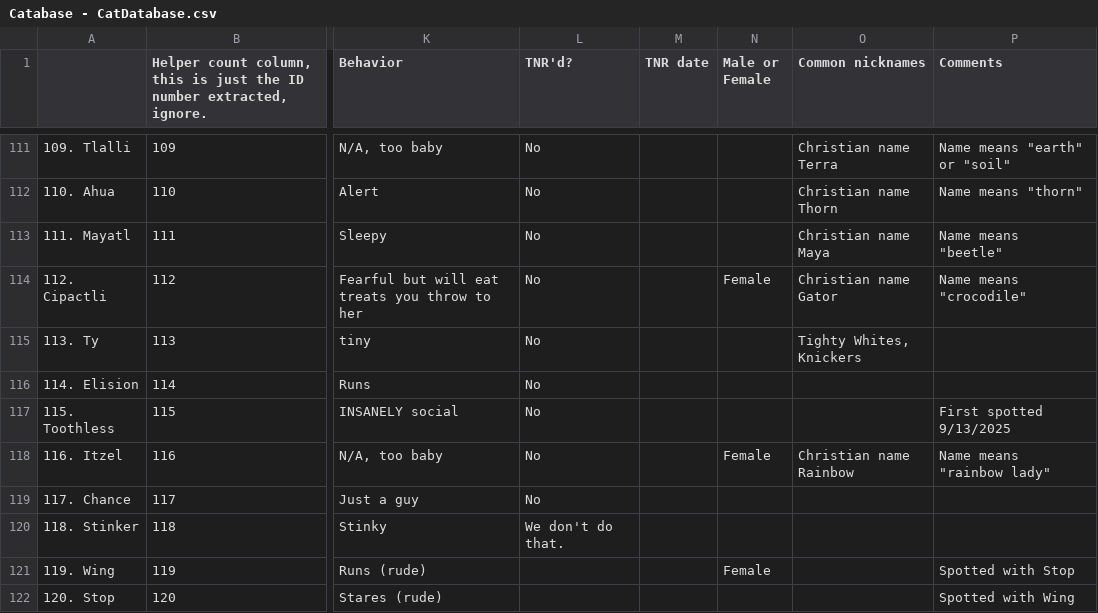
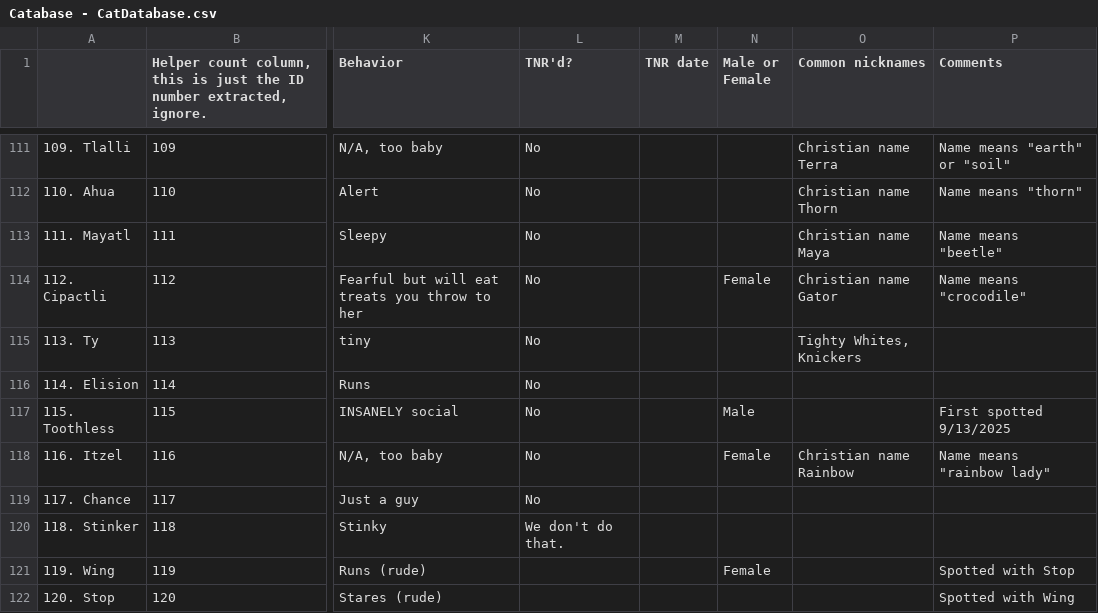
Before and after one commit to Austin-J-B/PyTomCat, a CSV file: Catabase - CatDatabase.csv, drawn as a sheet; only a part is shown, gaps mark what is left out; the diff names each change by its address in the sheet, - before the commit and + after, or states it on an @@ line.

```diff
--- a/Catabase - CatDatabase.csv
+++ b/Catabase - CatDatabase.csv
-N117 (Male or Female): (empty)
+N117 (Male or Female): Male
```
